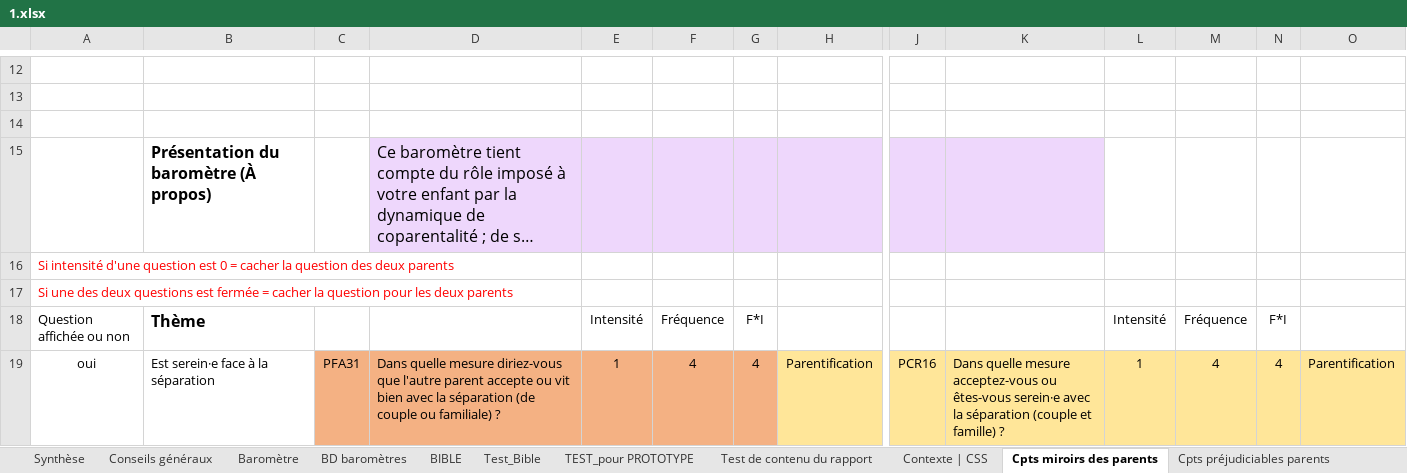
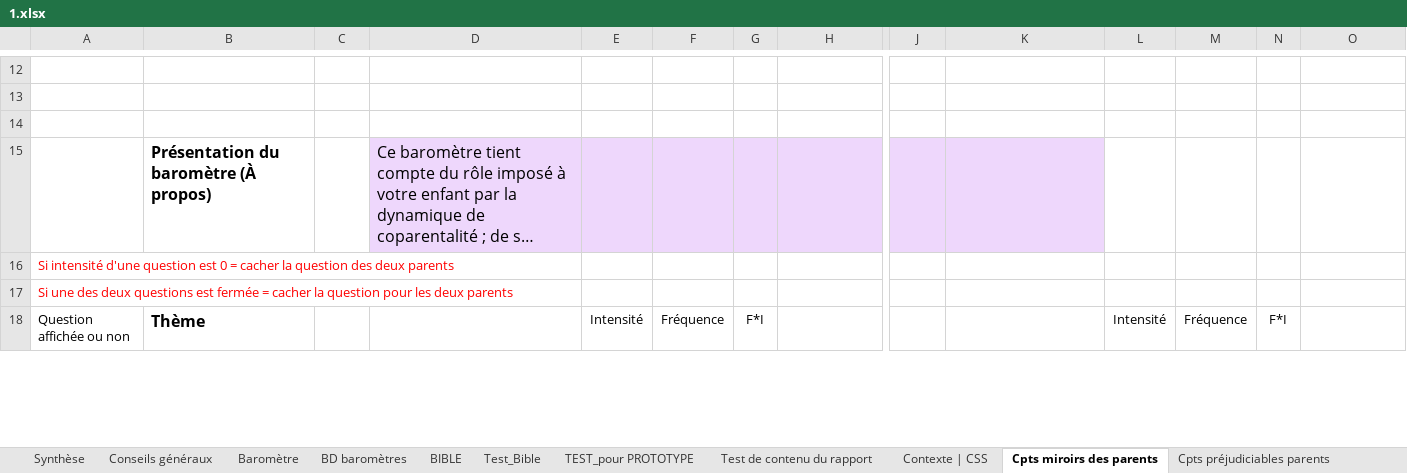
Before and after one commit to je-bert/e-barometre, an Excel workbook: flask-app/master_results/1.xlsx, sheet Cpts miroirs des parents, drawn as a sheet; only a part is shown, gaps mark what is left out; long unchanged cells end in …; values as stored, in another font and other column widths than the file's, no borders; removed rows and columns are numbered as before the commit, all else as after; rows hold the shown columns only; the diff covers the shown part only; the diff names each change by its address in the sheet, - before the commit and + after, or states it on an @@ line.

```diff
--- a/flask-app/master_results/1.xlsx (sheet Cpts miroirs des parents)
+++ b/flask-app/master_results/1.xlsx (sheet Cpts miroirs des parents)
-row 14: (empty)
+row 14: (empty)
-row 19: oui | Est serein·e face à la séparation | PFA31 | Dans quelle mesure diriez-vous que l'autre parent accepte ou vit bien avec la séparation (de couple ou familiale) ? | 1 | 4 | 4 | Parentification | PCR16 | Dans quelle mesure acceptez-vous ou êtes-vous serein·e avec la séparation (couple et famille) ? | 1 | 4 | 4 | Parentification
```
Also changed, not shown: 26 added rows, 25 removed rows and 5 edited cells elsewhere in this sheet, sheet Modèle Calcul A-R + Sommaire, sheet Test_Bible, sheet TEST_pour PROTOTYPE, sheet BD baromètres, sheet Cpts AR +indép + Sommaire, sheet Test de contenu du rapport, 13 more sheets, formulas that keep their value, hidden cells, charts or pictures, 13 other files.
